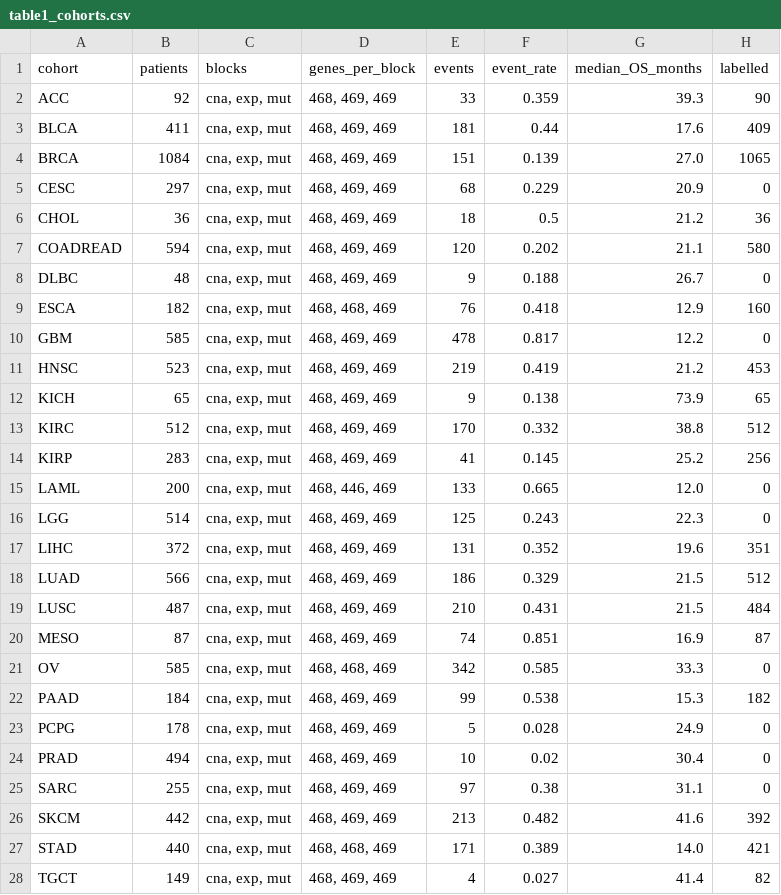
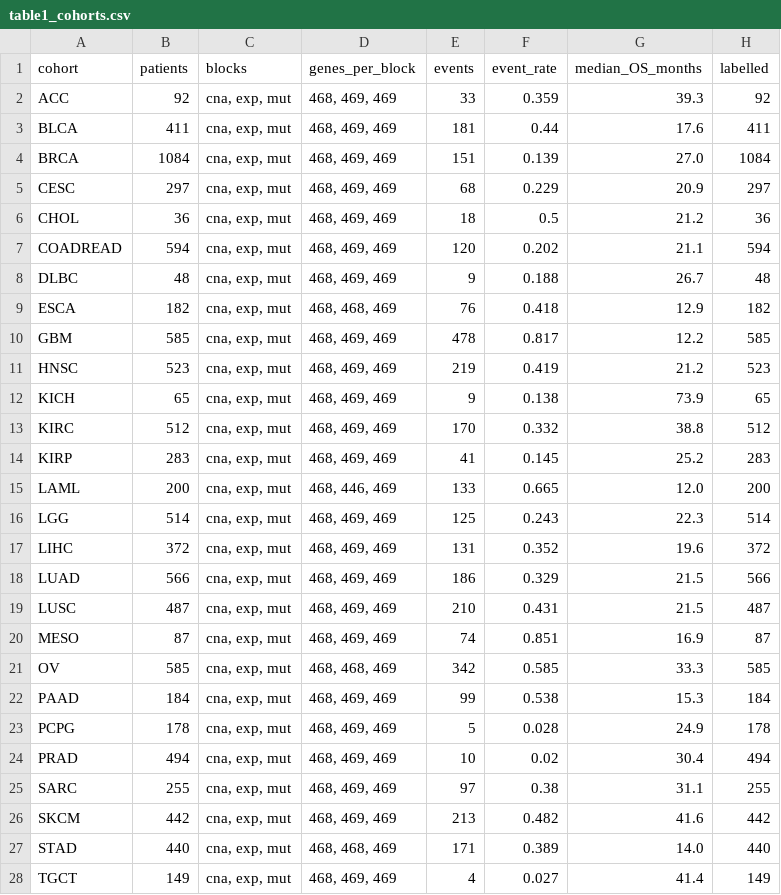
Before and after one commit to isratjahan829/Multi-Omic-Structure-Adaptive-Interpretable-Cross-cancer, a CSV file: runs_notebook/table1_cohorts.csv, drawn as a sheet; only a part is shown; the diff covers the shown part only.

```diff
--- a/runs_notebook/table1_cohorts.csv
+++ b/runs_notebook/table1_cohorts.csv
@@ -1,28 +1,28 @@
 cohort,patients,blocks,genes_per_block,events,event_rate,median_OS_months,labelled
-ACC,92,"cna, exp, mut","468, 469, 469",33,0.359,39.3,90
-BLCA,411,"cna, exp, mut","468, 469, 469",181,0.44,17.6,409
-BRCA,1084,"cna, exp, mut","468, 469, 469",151,0.139,27.0,1065
-CESC,297,"cna, exp, mut","468, 469, 469",68,0.229,20.9,0
+ACC,92,"cna, exp, mut","468, 469, 469",33,0.359,39.3,92
+BLCA,411,"cna, exp, mut","468, 469, 469",181,0.44,17.6,411
+BRCA,1084,"cna, exp, mut","468, 469, 469",151,0.139,27.0,1084
+CESC,297,"cna, exp, mut","468, 469, 469",68,0.229,20.9,297
 CHOL,36,"cna, exp, mut","468, 469, 469",18,0.5,21.2,36
-COADREAD,594,"cna, exp, mut","468, 469, 469",120,0.202,21.1,580
-DLBC,48,"cna, exp, mut","468, 469, 469",9,0.188,26.7,0
-ESCA,182,"cna, exp, mut","468, 468, 469",76,0.418,12.9,160
-GBM,585,"cna, exp, mut","468, 469, 469",478,0.817,12.2,0
-HNSC,523,"cna, exp, mut","468, 469, 469",219,0.419,21.2,453
+COADREAD,594,"cna, exp, mut","468, 469, 469",120,0.202,21.1,594
+DLBC,48,"cna, exp, mut","468, 469, 469",9,0.188,26.7,48
+ESCA,182,"cna, exp, mut","468, 468, 469",76,0.418,12.9,182
+GBM,585,"cna, exp, mut","468, 469, 469",478,0.817,12.2,585
+HNSC,523,"cna, exp, mut","468, 469, 469",219,0.419,21.2,523
 KICH,65,"cna, exp, mut","468, 469, 469",9,0.138,73.9,65
 KIRC,512,"cna, exp, mut","468, 469, 469",170,0.332,38.8,512
-KIRP,283,"cna, exp, mut","468, 469, 469",41,0.145,25.2,256
-LAML,200,"cna, exp, mut","468, 446, 469",133,0.665,12.0,0
-LGG,514,"cna, exp, mut","468, 469, 469",125,0.243,22.3,0
-LIHC,372,"cna, exp, mut","468, 469, 469",131,0.352,19.6,351
-LUAD,566,"cna, exp, mut","468, 469, 469",186,0.329,21.5,512
-LUSC,487,"cna, exp, mut","468, 469, 469",210,0.431,21.5,484
+KIRP,283,"cna, exp, mut","468, 469, 469",41,0.145,25.2,283
+LAML,200,"cna, exp, mut","468, 446, 469",133,0.665,12.0,200
+LGG,514,"cna, exp, mut","468, 469, 469",125,0.243,22.3,514
+LIHC,372,"cna, exp, mut","468, 469, 469",131,0.352,19.6,372
+LUAD,566,"cna, exp, mut","468, 469, 469",186,0.329,21.5,566
+LUSC,487,"cna, exp, mut","468, 469, 469",210,0.431,21.5,487
 MESO,87,"cna, exp, mut","468, 469, 469",74,0.851,16.9,87
-OV,585,"cna, exp, mut","468, 468, 469",342,0.585,33.3,0
-PAAD,184,"cna, exp, mut","468, 469, 469",99,0.538,15.3,182
-PCPG,178,"cna, exp, mut","468, 469, 469",5,0.028,24.9,0
-PRAD,494,"cna, exp, mut","468, 469, 469",10,0.02,30.4,0
-SARC,255,"cna, exp, mut","468, 469, 469",97,0.38,31.1,0
-SKCM,442,"cna, exp, mut","468, 469, 469",213,0.482,41.6,392
-STAD,440,"cna, exp, mut","468, 468, 469",171,0.389,14.0,421
-TGCT,149,"cna, exp, mut","468, 469, 469",4,0.027,41.4,82
+OV,585,"cna, exp, mut","468, 468, 469",342,0.585,33.3,585
+PAAD,184,"cna, exp, mut","468, 469, 469",99,0.538,15.3,184
+PCPG,178,"cna, exp, mut","468, 469, 469",5,0.028,24.9,178
+PRAD,494,"cna, exp, mut","468, 469, 469",10,0.02,30.4,494
+SARC,255,"cna, exp, mut","468, 469, 469",97,0.38,31.1,255
+SKCM,442,"cna, exp, mut","468, 469, 469",213,0.482,41.6,442
+STAD,440,"cna, exp, mut","468, 468, 469",171,0.389,14.0,440
+TGCT,149,"cna, exp, mut","468, 469, 469",4,0.027,41.4,149
```
Also changed, not shown: 5 edited cells elsewhere in this file, runs_notebook/table2_single_fold.csv, runs_notebook/table2b_per_class.csv, 3 other files.
